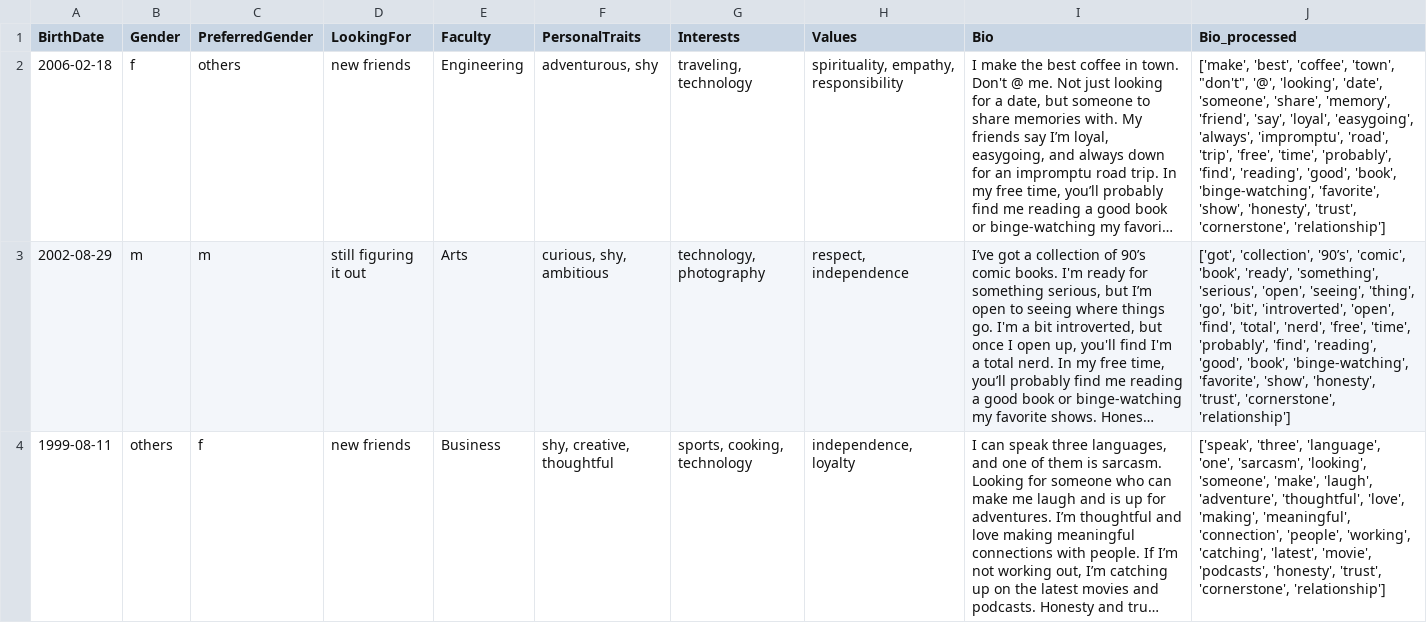
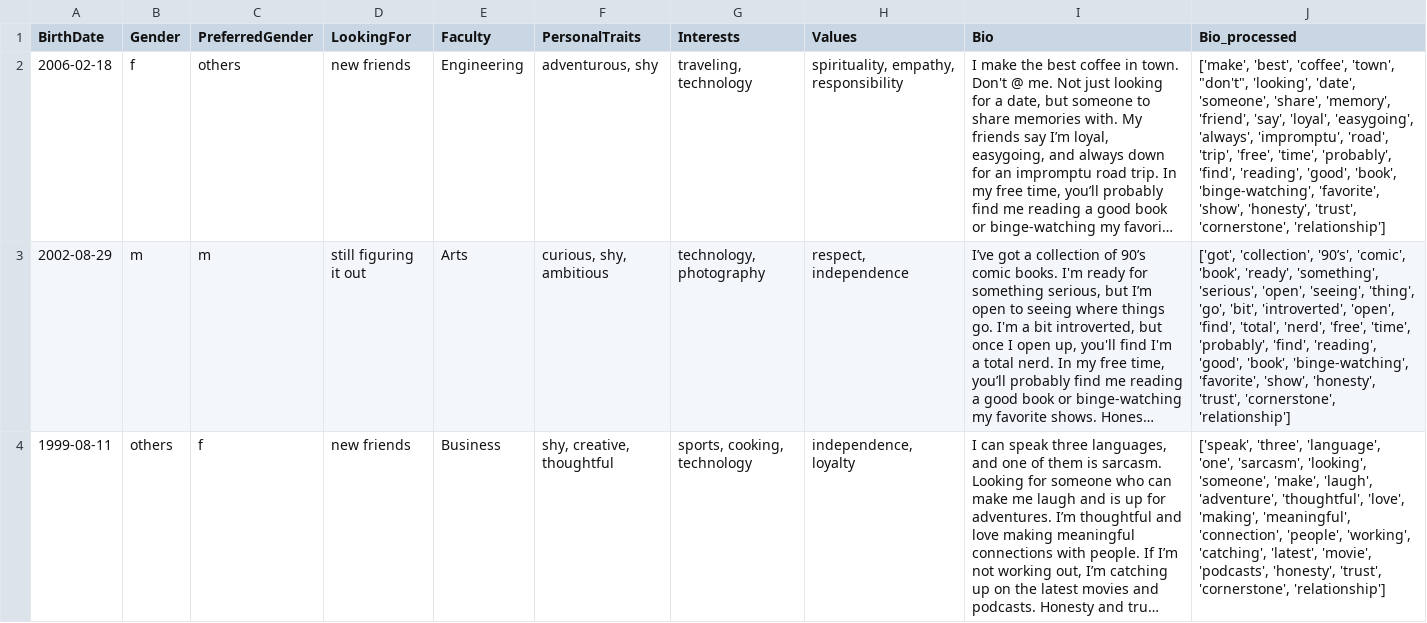
Before and after one commit to KhopSun/DatingApp_MatchMaking, a CSV file: random_chulalongkorn_profiles_bioTokenized_head.csv, drawn as a sheet; only a part is shown; long unchanged cells end in …; the diff names each change by its address in the sheet, - before the commit and + after, or states it on an @@ line.

```diff
--- a/random_chulalongkorn_profiles_bioTokenized_head.csv
+++ b/random_chulalongkorn_profiles_bioTokenized_head.csv
-J2 (Bio_processed): …'town', "don't", '@', 'looking', 'date',…
+J2 (Bio_processed): …'town', "don't", 'looking', 'date',…
```
Also changed, not shown: random_chulalongkorn_profiles_bioTokenized_binarized_vectorized_head.csv, 5 other files.
